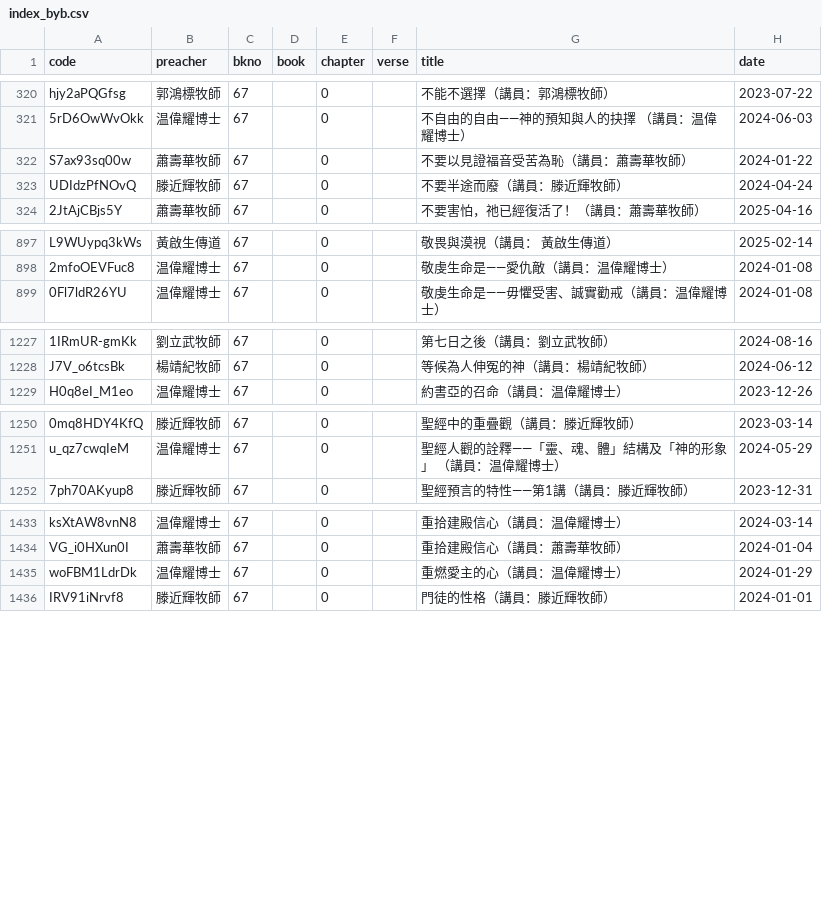
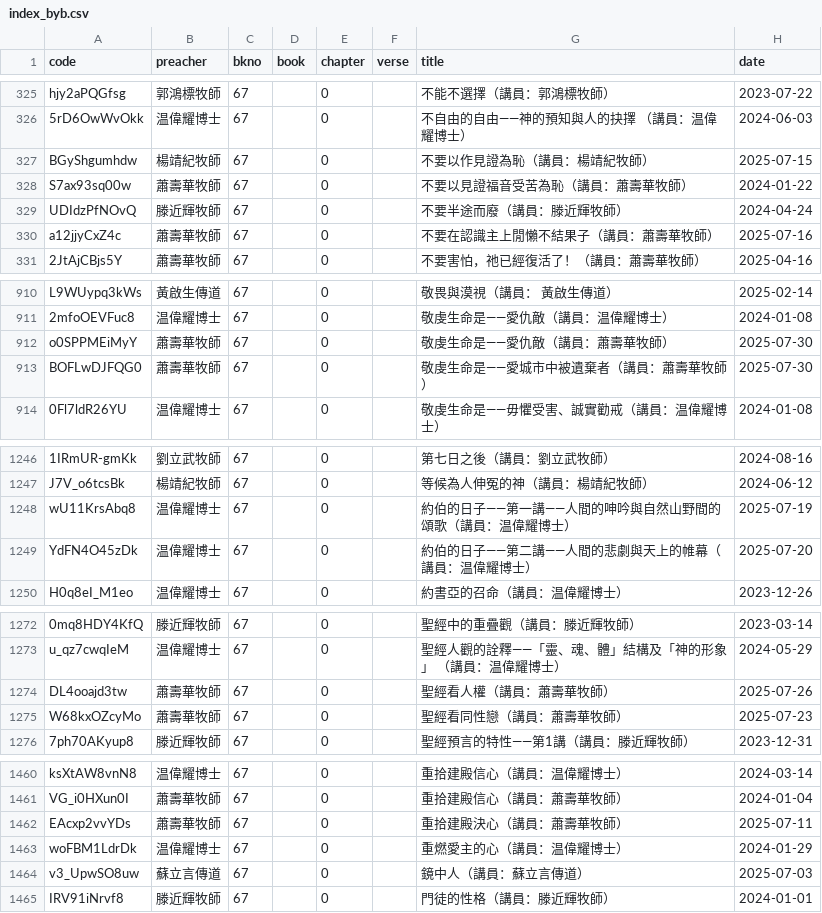
Before and after one commit to michaelchanwahyan/sermon-app, a CSV file: projects/ACSMHK/index_byb.csv, drawn as a sheet; only a part is shown, gaps mark what is left out; the diff covers the shown part only; the diff names each change by its address in the sheet, - before the commit and + after, or states it on an @@ line.

Commit message:
[update] renew index

```diff
--- a/projects/ACSMHK/index_byb.csv
+++ b/projects/ACSMHK/index_byb.csv
+row 327: BGyShgumhdw | 楊靖紀牧師 | 67 |  | 0 |  | 不要以作見證為恥（講員：楊靖紀牧師） | 2025-07-15
+row 330: a12jjyCxZ4c | 蕭壽華牧師 | 67 |  | 0 |  | 不要在認識主上閒懶不結果子（講員：蕭壽華牧師） | 2025-07-16
+row 912: o0SPPMEiMyY | 蕭壽華牧師 | 67 |  | 0 |  | 敬虔生命是——愛仇敵（講員：蕭壽華牧師） | 2025-07-30
+row 913: BOFLwDJFQG0 | 蕭壽華牧師 | 67 |  | 0 |  | 敬虔生命是——愛城市中被遺棄者（講員：蕭壽華牧師） | 2025-07-30
+row 1248: wU11KrsAbq8 | 温偉耀博士 | 67 |  | 0 |  | 約伯的日子——第一講——人間的呻吟與自然山野間的頌歌（講員：温偉耀博士） | 2025-07-19
+row 1249: YdFN4O45zDk | 温偉耀博士 | 67 |  | 0 |  | 約伯的日子——第二講——人間的悲劇與天上的帷幕（講員：温偉耀博士） | 2025-07-20
+row 1274: DL4ooajd3tw | 蕭壽華牧師 | 67 |  | 0 |  | 聖經看人權（講員：蕭壽華牧師） | 2025-07-26
+row 1275: W68kxOZcyMo | 蕭壽華牧師 | 67 |  | 0 |  | 聖經看同性戀（講員：蕭壽華牧師） | 2025-07-23
+row 1462: EAcxp2vvYDs | 蕭壽華牧師 | 67 |  | 0 |  | 重拾建殿決心（講員：蕭壽華牧師） | 2025-07-11
+row 1464: v3_UpwSO8uw | 蘇立言傳道 | 67 |  | 0 |  | 鏡中人（講員：蘇立言傳道） | 2025-07-03
```
Also changed, not shown: 19 added rows elsewhere in this file, projects/ACSMHK/index_byn.csv, projects/ACSMHK/index_byp.csv, 16 other files.
